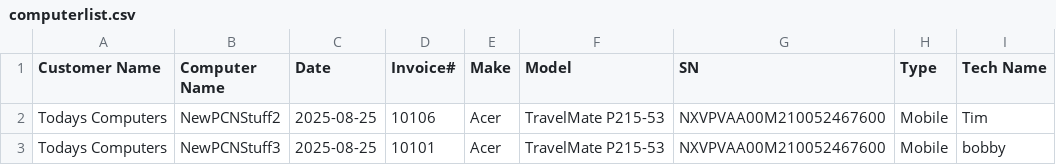
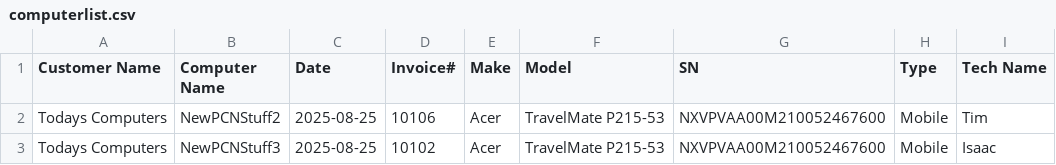
Before and after one commit to TCBCTim/BasicPrep, a CSV file: computerlist.csv, drawn as a sheet.

Commit message:
Updated computerlist.csv with NewPCNStuff3

```diff
--- a/computerlist.csv
+++ b/computerlist.csv
@@ -2,2 +2,2 @@
 "Todays Computers","NewPCNStuff2","2025-08-25","10106","Acer","TravelMate P215-53","NXVPVAA00M210052467600","Mobile","Tim"
-"Todays Computers","NewPCNStuff3","2025-08-25","10101","Acer","TravelMate P215-53","NXVPVAA00M210052467600","Mobile","bobby"
+"Todays Computers","NewPCNStuff3","2025-08-25","10102","Acer","TravelMate P215-53","NXVPVAA00M210052467600","Mobile","Isaac"
```
